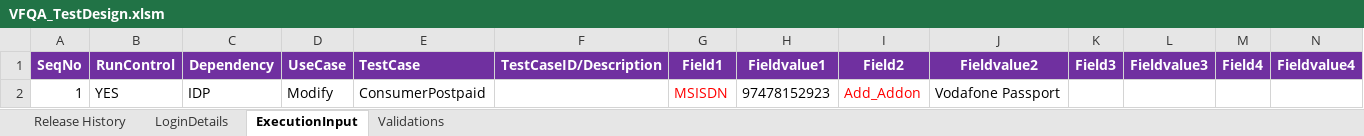
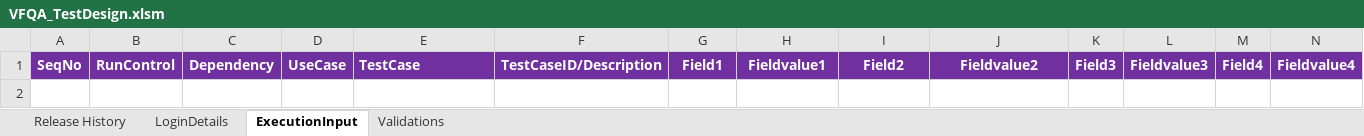
Before and after one commit to imran0404y/Vodafone_QAR, an Excel workbook: Framework/Directory/VFQA_TestDesign.xlsm, sheet ExecutionInput, drawn as a sheet; only a part is shown; values as stored, in another font and other column widths than the file's, no borders; charts and pictures not drawn; rows hold the shown columns only; the diff names each change by its address in the sheet, - before the commit and + after, or states it on an @@ line.

```diff
--- a/Framework/Directory/VFQA_TestDesign.xlsm (sheet ExecutionInput)
+++ b/Framework/Directory/VFQA_TestDesign.xlsm (sheet ExecutionInput)
-row 2: 1 | YES | IDP | Modify | ConsumerPostpaid |  | MSISDN | 97478152923 | Add_Addon | Vodafone Passport
```
Also changed, not shown: sheet Validations, sheet LoginDetails, Framework/Storage/StoreDB.xlsx, 2 other files.
